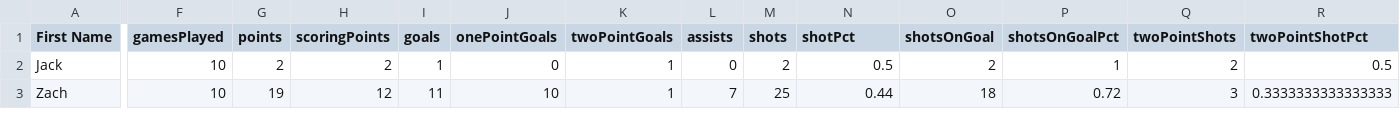
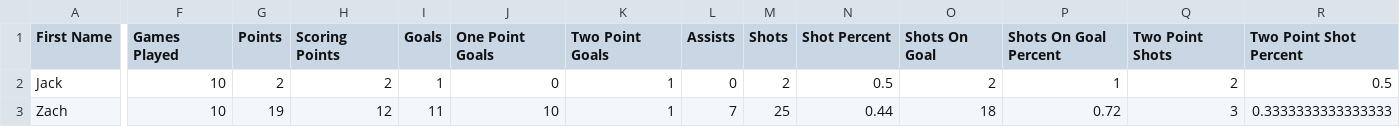
Before and after one commit to mmuell-ibm/fake-data, a CSV file: pll-player-stats.csv, drawn as a sheet; only a part is shown, gaps mark what is left out; the diff covers the shown part only; the diff names each change by its address in the sheet, - before the commit and + after, or states it on an @@ line.

Commit message:
Update pll-player-stats.csv

```diff
--- a/pll-player-stats.csv
+++ b/pll-player-stats.csv
-F1: gamesPlayed
+F1: Games Played
-G1: points
+G1: Points
-H1: scoringPoints
+H1: Scoring Points
-I1: goals
+I1: Goals
-J1: onePointGoals
+J1: One Point Goals
-K1: twoPointGoals
+K1: Two Point Goals
-L1: assists
+L1: Assists
-M1: shots
+M1: Shots
-N1: shotPct
+N1: Shot Percent
-O1: shotsOnGoal
+O1: Shots On Goal
-P1: shotsOnGoalPct
+P1: Shots On Goal Percent
-Q1: twoPointShots
+Q1: Two Point Shots
-R1: twoPointShotPct
+R1: Two Point Shot Percent
```
Also changed, not shown: 25 edited cells elsewhere in this file.
